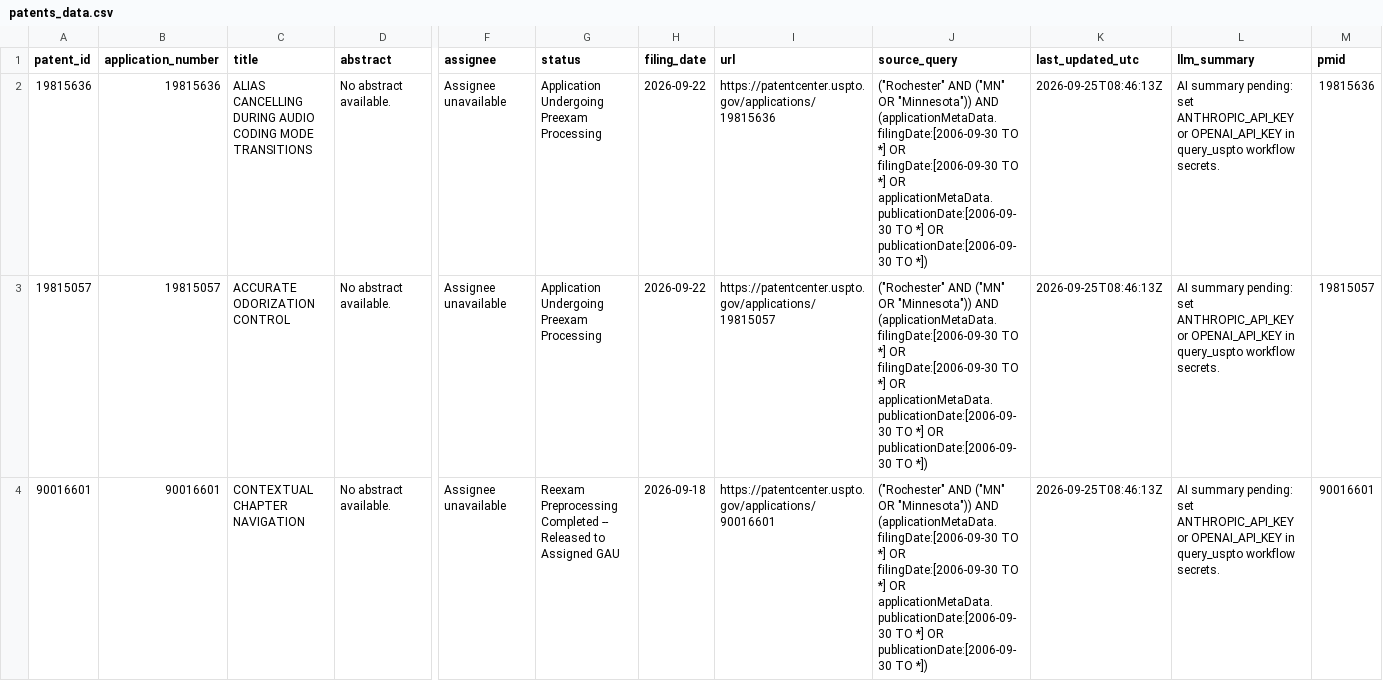
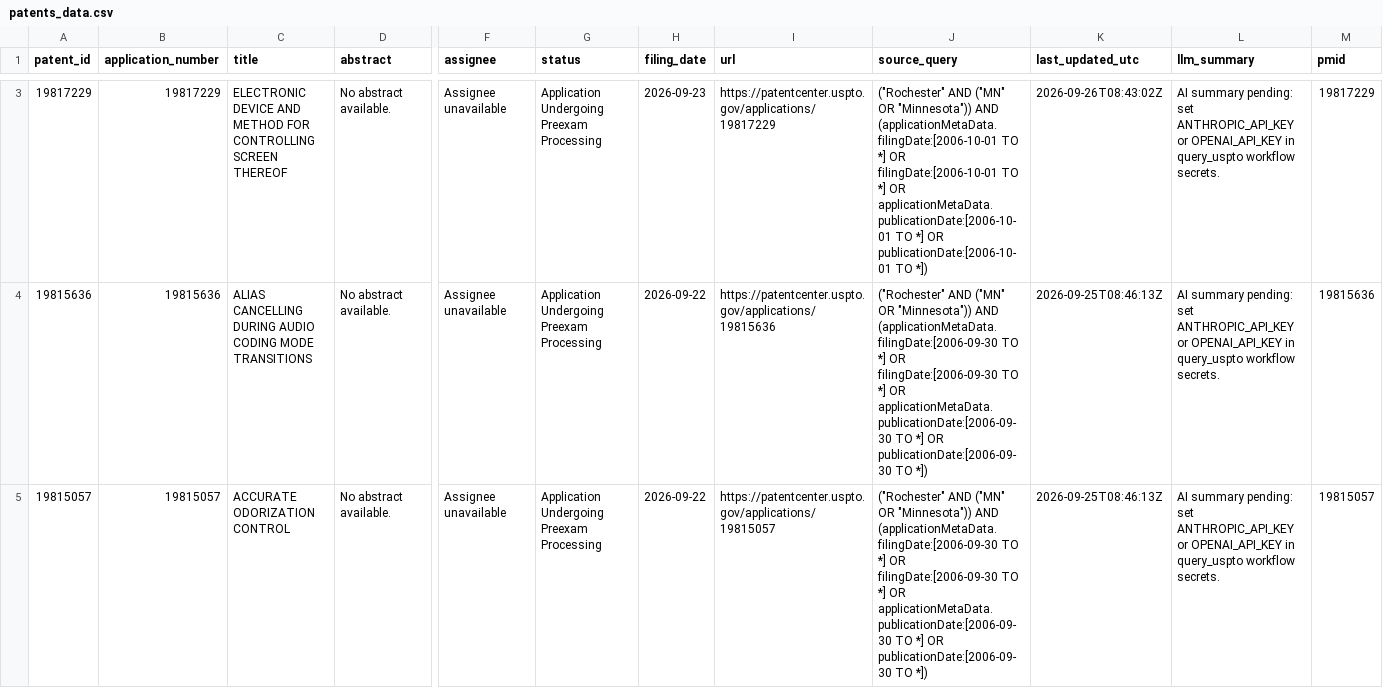
Before and after one commit to MedCityAI/MedCityAI2, a CSV file: assets/data/patents_data.csv, drawn as a sheet; only a part is shown, gaps mark what is left out; the shorter side is filled out with more unchanged rows; rows hold the shown columns only; the diff covers the shown part only; the diff names each change by its address in the sheet, - before the commit and + after, or states it on an @@ line.

```diff
--- a/assets/data/patents_data.csv
+++ b/assets/data/patents_data.csv
+row 3: 19817229 | 19817229 | ELECTRONIC DEVICE AND METHOD FOR CONTROLLING SCREEN THEREOF | No abstract available. | Assignee unavailable | Application Undergoing Preexam Processing | 2026-09-23 | https://patentcenter.uspto.gov/applications/19817229 | ("Rochester" AND ("MN" OR "Minnesota")) AND (applicationMetaData.filingDate:[2006-10-01 TO *] OR filingDate:[2006-10-01 TO *] OR applicationMetaData.publicationDate:[2006-10-01 TO *] OR publicationDate:[2006-10-01 TO *]) | 2026-09-26T08:43:02Z | AI summary pending: set ANTHROPIC_API_KEY or OPENAI_API_KEY in query_uspto workflow secrets. | 19817229
```
Also changed, not shown: 2 added rows elsewhere in this file.
